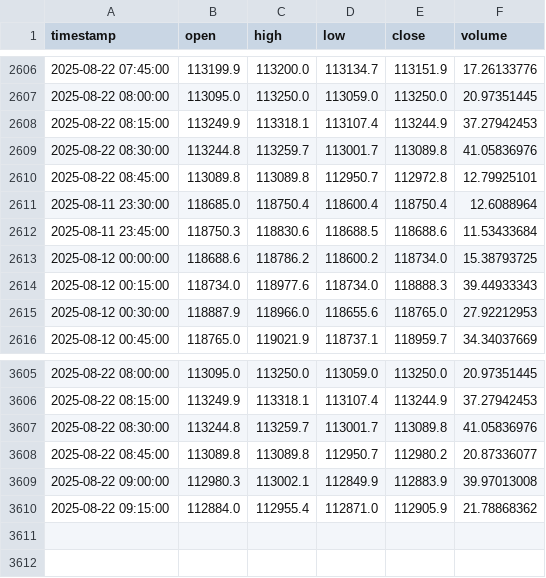
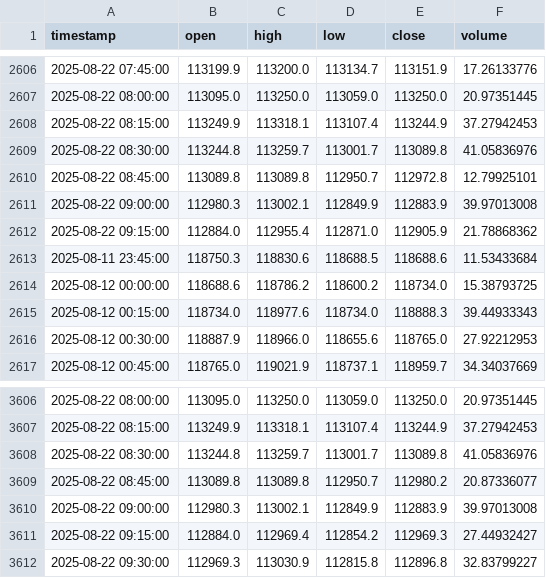
Before and after one commit to rimasfernandes1985/btc-15m-trading-bot, a CSV file: btc_data.csv, drawn as a sheet; only a part is shown, gaps mark what is left out.

```diff
--- a/btc_data.csv
+++ b/btc_data.csv
@@ -2610,3 +2610,4 @@ timestamp,open,high,low,close,volume
 2025-08-22 08:45:00,113089.8,113089.8,112950.7,112972.8,12.79925101
-2025-08-11 23:30:00,118685.0,118750.4,118600.4,118750.4,12.6088964
+2025-08-22 09:00:00,112980.3,113002.1,112849.9,112883.9,39.97013008
+2025-08-22 09:15:00,112884.0,112955.4,112871.0,112905.9,21.78868362
 2025-08-11 23:45:00,118750.3,118830.6,118688.5,118688.6,11.53433684
@@ -3609,2 +3610,3 @@ timestamp,open,high,low,close,volume
 2025-08-22 09:00:00,112980.3,113002.1,112849.9,112883.9,39.97013008
-2025-08-22 09:15:00,112884.0,112955.4,112871.0,112905.9,21.78868362
+2025-08-22 09:15:00,112884.0,112969.4,112854.2,112969.3,27.44932427
+2025-08-22 09:30:00,112969.3,113030.9,112815.8,112896.8,32.83799227
```
